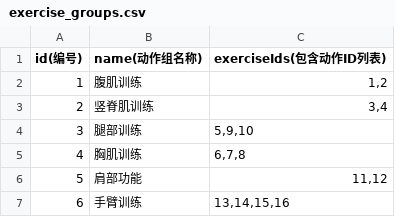
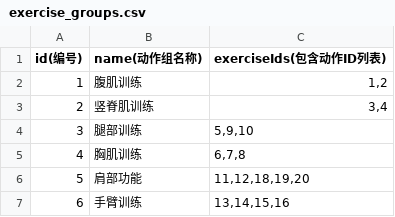
Before and after one commit to tjyx111/fitness-tracker, a CSV file: backend/data/exercise_groups.csv, drawn as a sheet.

```diff
--- a/backend/data/exercise_groups.csv
+++ b/backend/data/exercise_groups.csv
@@ -5,3 +5,3 @@ id(编号),name(动作组名称),exerciseIds(包含动作ID列表)
 4,胸肌训练,"6,7,8"
-5,肩部功能,"11,12"
+5,肩部功能,"11,12,18,19,20"
 6,手臂训练,"13,14,15,16"
```
Also changed, not shown: backend/data/exercises.csv, backend/data/training_records.csv, 1 other file.
